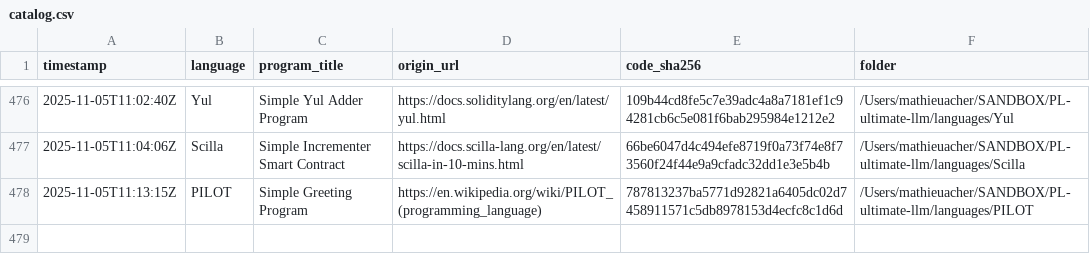
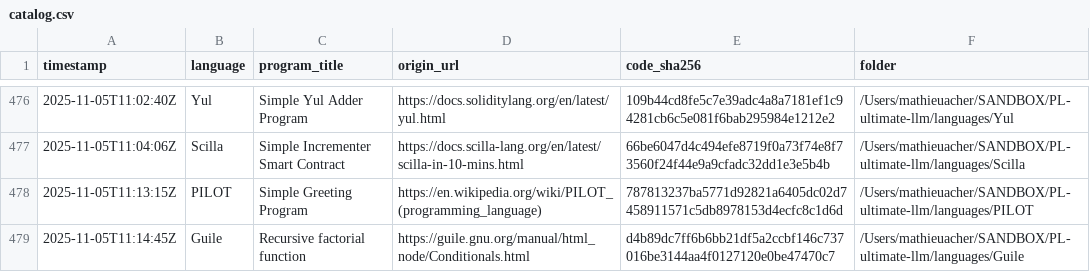
Before and after one commit to acherm/PL-ultimate-llm, a CSV file: data/catalog.csv, drawn as a sheet; only a part is shown, gaps mark what is left out; the diff names each change by its address in the sheet, - before the commit and + after, or states it on an @@ line.

Commit message:
turn: add Guile (+1 program)
List-Digest: 969d0380
Model: x-ai/grok-4-fast
Temperature: 0.4

```diff
--- a/data/catalog.csv
+++ b/data/catalog.csv
+row 479: 2025-11-05T11:14:45Z | Guile | Recursive factorial function | https://guile.gnu.org/manual/html_node/Conditionals.html | d4b89dc7ff6b6bb21df5a2ccbf146c737016be3144aa4f0127120e0be47470c7 | /Users/mathieuacher/SANDBOX/PL-ultimate-llm/languages/Guile
```
Also changed, not shown: 4 other files.
